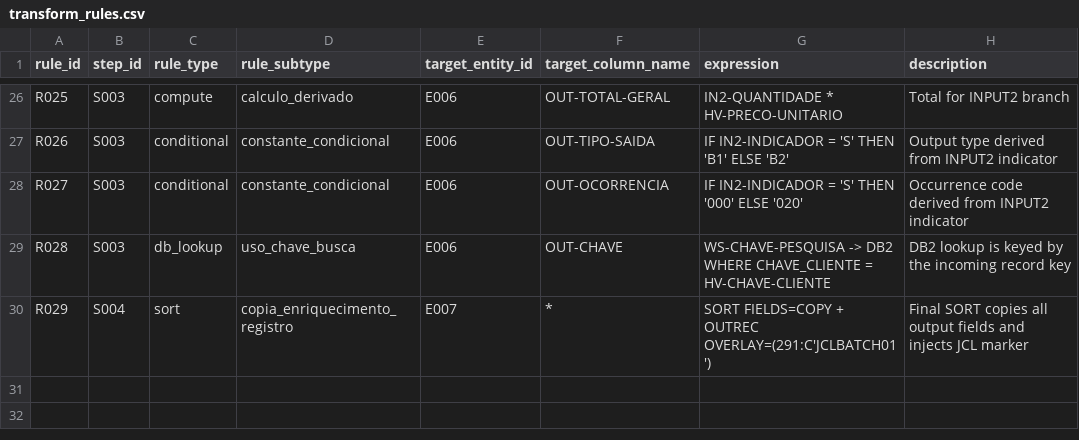
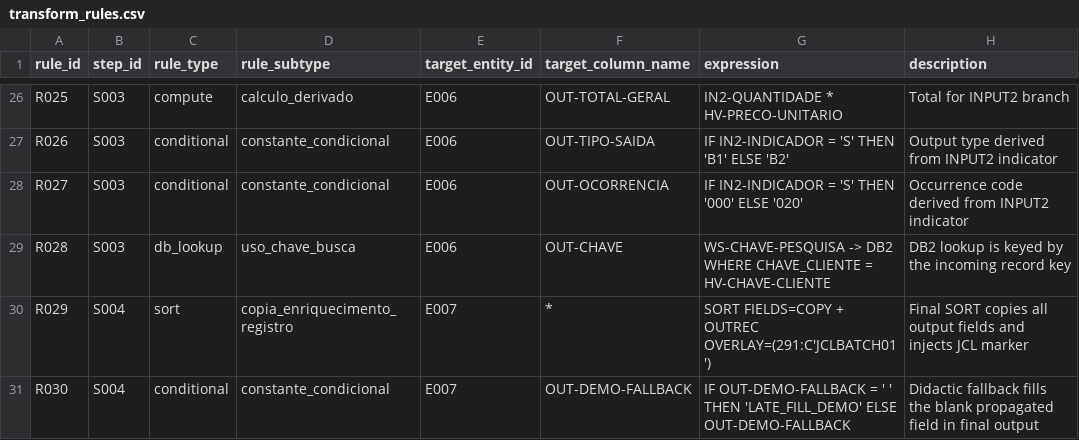
Before and after one commit to ViniciusMoraesSilva/lineage, a CSV file: generated/mainframe-extractor/JCLDB001/importar/transform_rules.csv, drawn as a sheet; only a part is shown, gaps mark what is left out; the diff names each change by its address in the sheet, - before the commit and + after, or states it on an @@ line.

```diff
--- a/generated/mainframe-extractor/JCLDB001/importar/transform_rules.csv
+++ b/generated/mainframe-extractor/JCLDB001/importar/transform_rules.csv
+row 31: R030 | S004 | conditional | constante_condicional | E007 | OUT-DEMO-FALLBACK | IF OUT-DEMO-FALLBACK = ' ' THEN 'LATE_FILL_DEMO' ELSE OUT-DEMO-FALLBACK | Didactic fallback fills the blank propagated field in final output
```
Also changed, not shown: generated/mainframe-extractor/JCLDB001/importar/column_mappings.csv, generated/mainframe-extractor/JCLDB001/importar/entity_columns.csv, 14 other files.
